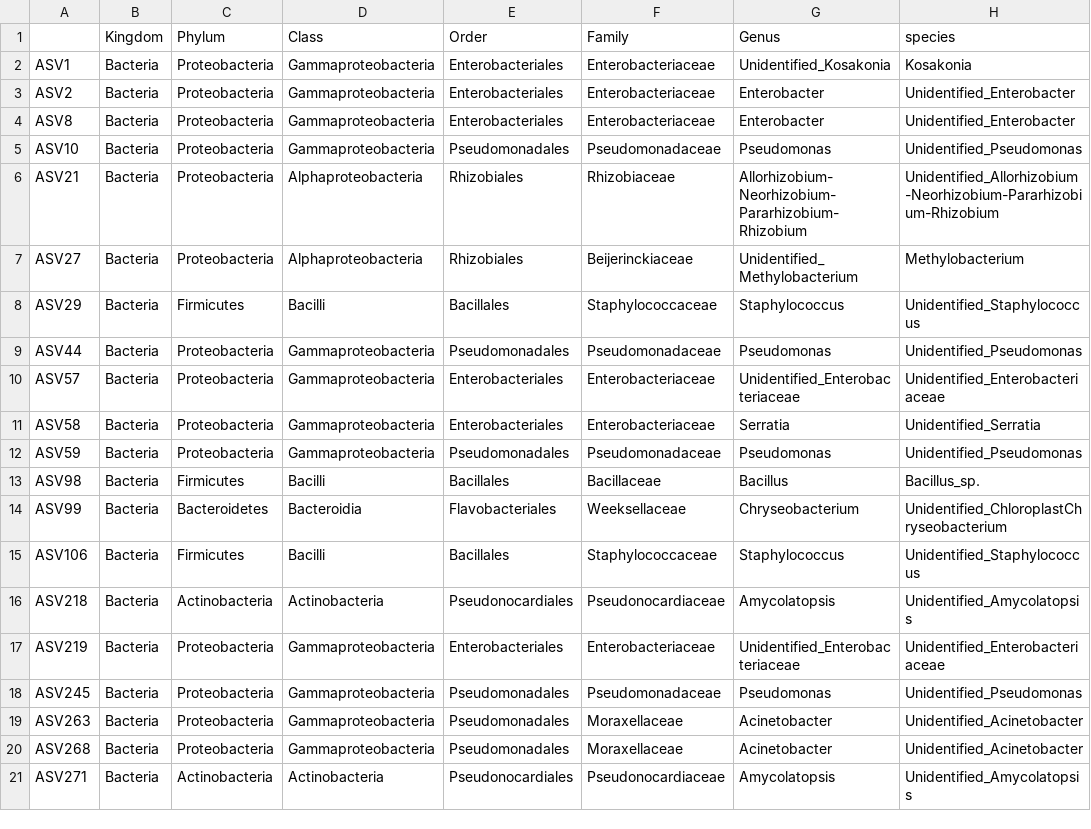
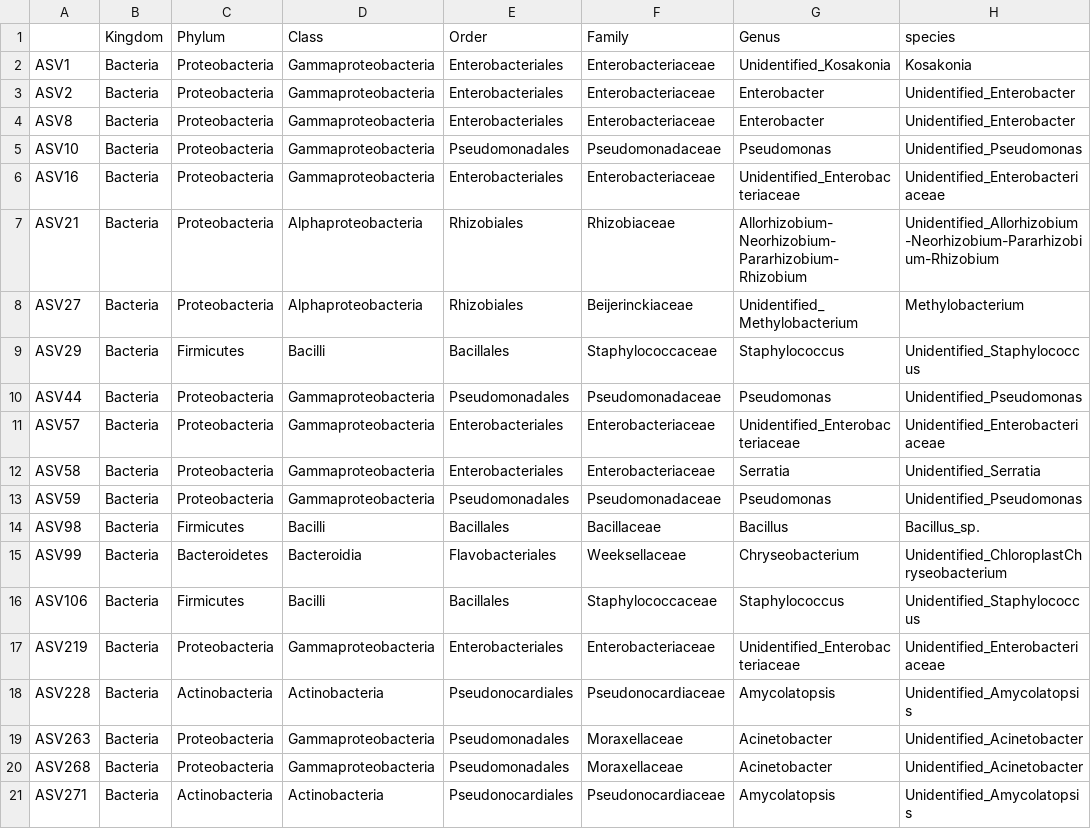
Before and after one commit to kaboyo/African-seed-microbiome, a CSV file: RF.ps_RandomForest_bacteria.t.table.csv, drawn as a sheet; removed rows and columns are numbered as before the commit, all else as after; the diff names each change by its address in the sheet, - before the commit and + after, or states it on an @@ line.

```diff
--- a/RF.ps_RandomForest_bacteria.t.table.csv
+++ b/RF.ps_RandomForest_bacteria.t.table.csv
+row 6: ASV16 | Bacteria | Proteobacteria | Gammaproteobacteria | Enterobacteriales | Enterobacteriaceae | Unidentified_Enterobacteriaceae | Unidentified_Enterobacteriaceae
-row 16: ASV218 | Bacteria | Actinobacteria | Actinobacteria | Pseudonocardiales | Pseudonocardiaceae | Amycolatopsis | Unidentified_Amycolatopsis
-row 18: ASV245 | Bacteria | Proteobacteria | Gammaproteobacteria | Pseudomonadales | Pseudomonadaceae | Pseudomonas | Unidentified_Pseudomonas
+row 18: ASV228 | Bacteria | Actinobacteria | Actinobacteria | Pseudonocardiales | Pseudonocardiaceae | Amycolatopsis | Unidentified_Amycolatopsis
```
Also changed, not shown: summary.boot.s.csv, 18 other files.
